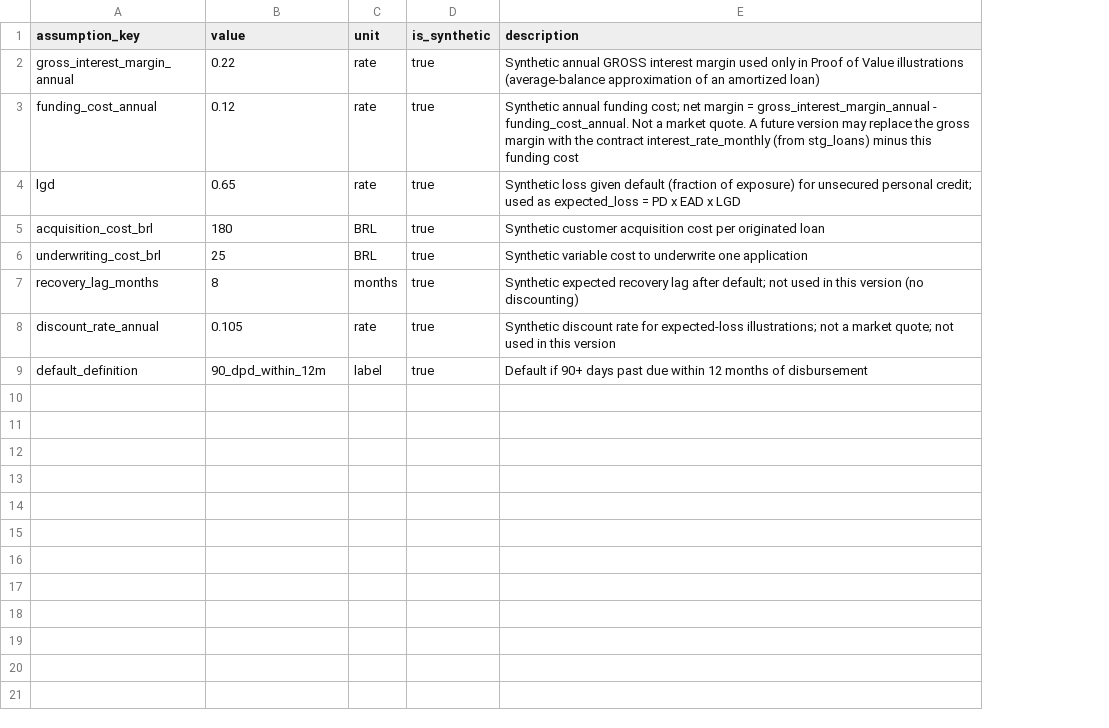
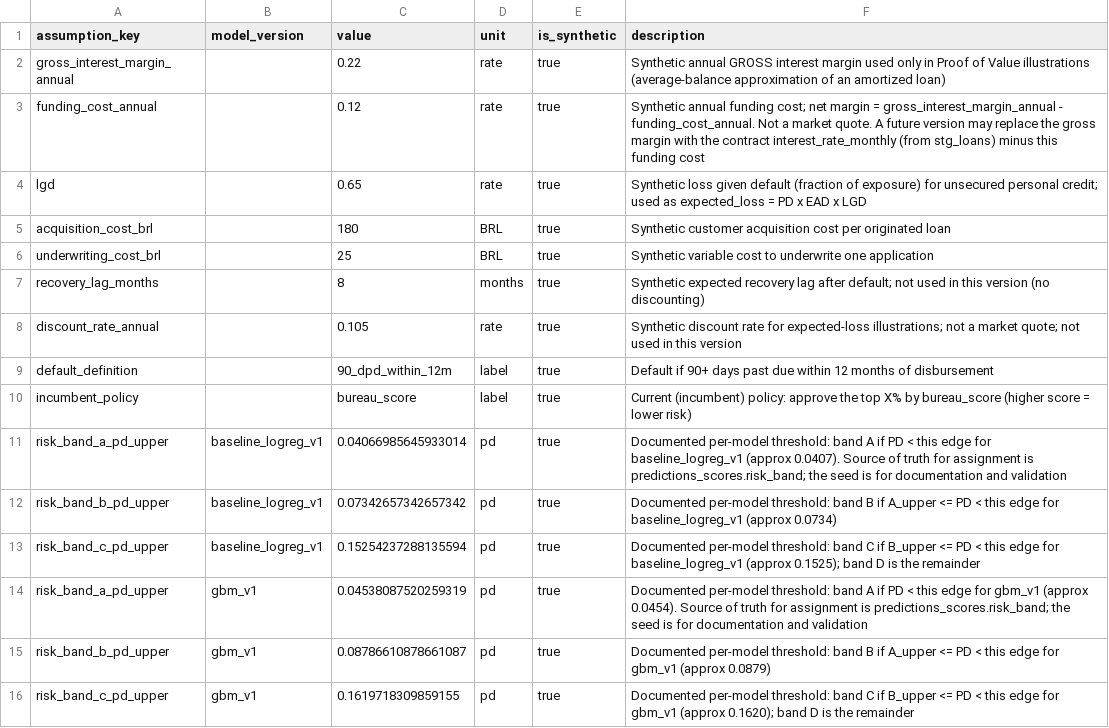
Before and after one commit to vinipinheiro42/messy-client-decisioning, a CSV file: dbt/seeds/policy_assumptions.csv, drawn as a sheet; the diff names each change by its address in the sheet, - before the commit and + after, or states it on an @@ line.

```diff
--- a/dbt/seeds/policy_assumptions.csv
+++ b/dbt/seeds/policy_assumptions.csv
+column B (model_version), empty
+row 10: incumbent_policy |  | bureau_score | label | true | Current (incumbent) policy: approve the top X% by bureau_score (higher score = lower risk)
+row 11: risk_band_a_pd_upper | baseline_logreg_v1 | 0.04066985645933014 | pd | true | Documented per-model threshold: band A if PD < this edge for baseline_logreg_v1 (approx 0.0407). Source of truth for assignment is predictions_scores.risk_band; the seed is for documentation and validation
+row 12: risk_band_b_pd_upper | baseline_logreg_v1 | 0.07342657342657342 | pd | true | Documented per-model threshold: band B if A_upper <= PD < this edge for baseline_logreg_v1 (approx 0.0734)
+row 13: risk_band_c_pd_upper | baseline_logreg_v1 | 0.15254237288135594 | pd | true | Documented per-model threshold: band C if B_upper <= PD < this edge for baseline_logreg_v1 (approx 0.1525); band D is the remainder
+row 14: risk_band_a_pd_upper | gbm_v1 | 0.04538087520259319 | pd | true | Documented per-model threshold: band A if PD < this edge for gbm_v1 (approx 0.0454). Source of truth for assignment is predictions_scores.risk_band; the seed is for documentation and validation
+row 15: risk_band_b_pd_upper | gbm_v1 | 0.08786610878661087 | pd | true | Documented per-model threshold: band B if A_upper <= PD < this edge for gbm_v1 (approx 0.0879)
+row 16: risk_band_c_pd_upper | gbm_v1 | 0.1619718309859155 | pd | true | Documented per-model threshold: band C if B_upper <= PD < this edge for gbm_v1 (approx 0.1620); band D is the remainder
```
Also changed, not shown: 14 other files.
